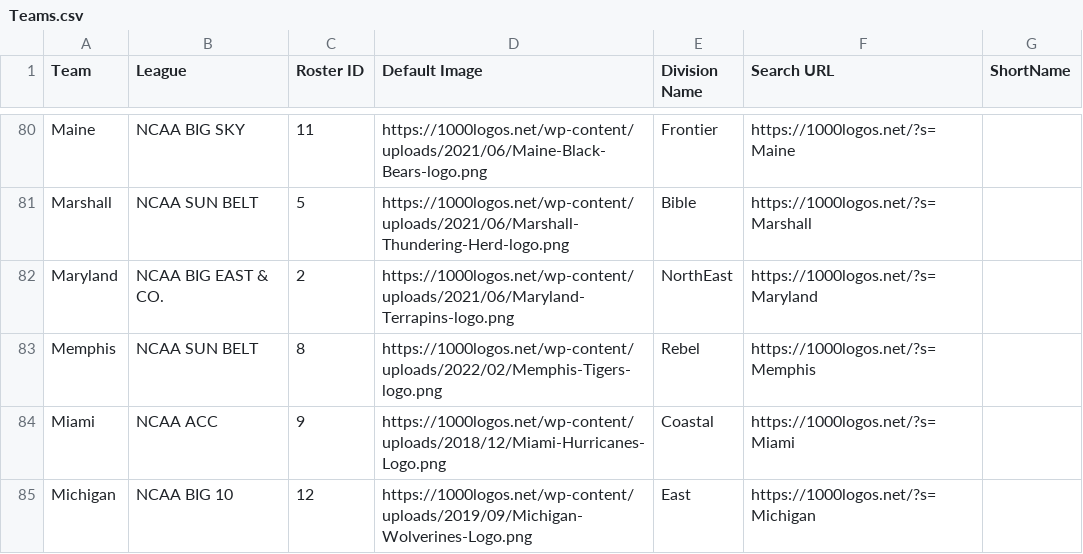
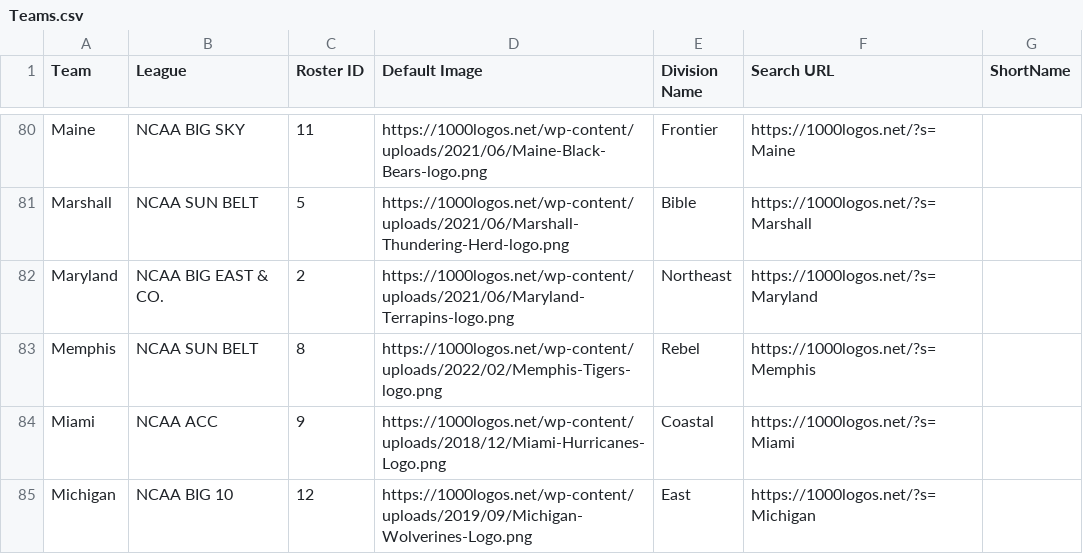
Before and after one commit to wrightc214/NCAA180-Sleeper, a CSV file: data/Teams.csv, drawn as a sheet; only a part is shown, gaps mark what is left out.

```diff
--- a/data/Teams.csv
+++ b/data/Teams.csv
@@ -81,3 +81,3 @@ Maine,NCAA BIG SKY,11,https://1000logos.net/wp-content/uploads/2021/06/Maine-Bla
 Marshall,NCAA SUN BELT,5,https://1000logos.net/wp-content/uploads/2021/06/Marshall-Thundering-Herd-logo.png,Bible,https://1000logos.net/?s=Marshall,
-Maryland,NCAA BIG EAST & CO.,2,https://1000logos.net/wp-content/uploads/2021/06/Maryland-Terrapins-logo.png,NorthEast,https://1000logos.net/?s=Maryland,
+Maryland,NCAA BIG EAST & CO.,2,https://1000logos.net/wp-content/uploads/2021/06/Maryland-Terrapins-logo.png,Northeast,https://1000logos.net/?s=Maryland,
 Memphis,NCAA SUN BELT,8,https://1000logos.net/wp-content/uploads/2022/02/Memphis-Tigers-logo.png,Rebel,https://1000logos.net/?s=Memphis,
```
Also changed, not shown: 5 other files.
